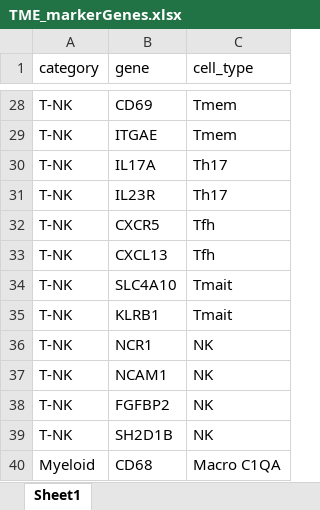
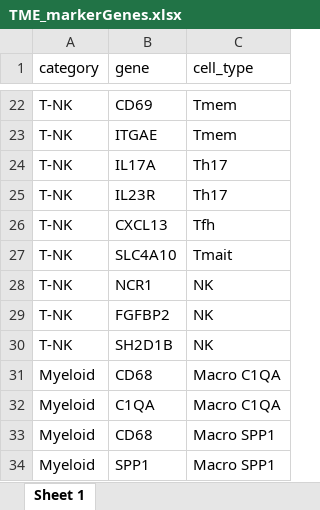
Before and after one commit to ImmucanWP7/immucan-scdb, an Excel workbook: TME_markerGenes.xlsx, sheet Sheet 1, drawn as a sheet; only a part is shown, gaps mark what is left out; the shorter side is filled out with more unchanged rows; values as stored, in another font and other column widths than the file's, no borders; the diff covers the shown part only; the diff names each change by its address in the sheet, - before the commit and + after, or states it on an @@ line.

Commit message:
No subsample, only if > 50k cells

```diff
--- a/TME_markerGenes.xlsx (sheet Sheet 1)
+++ b/TME_markerGenes.xlsx (sheet Sheet 1)
-sheet tab: Sheet1
+sheet tab: Sheet 1
-row 32: T-NK | CXCR5 | Tfh
-row 35: T-NK | KLRB1 | Tmait
-row 37: T-NK | NCAM1 | NK
```
Also changed, not shown: 11 removed rows and 10 edited cells elsewhere in this sheet, 1 other file.
